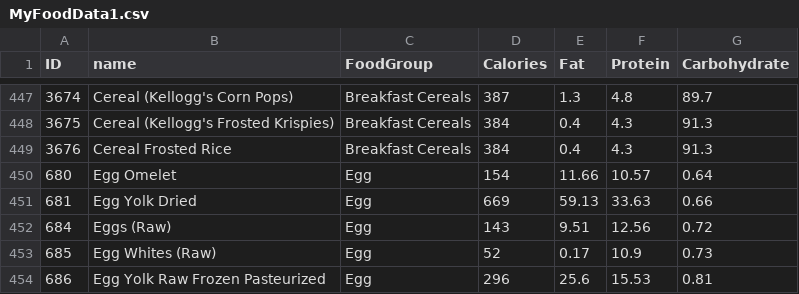
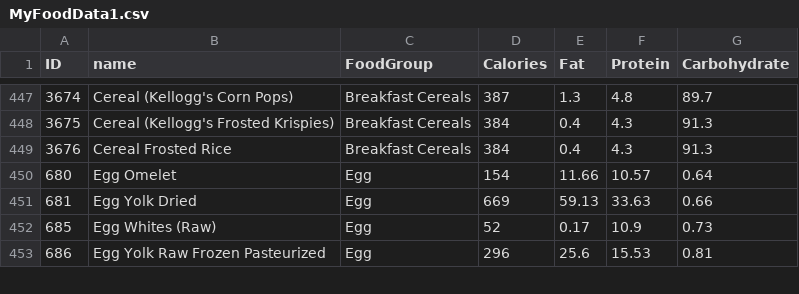
Before and after one commit to AnaKorunovic/countingdown, a CSV file: src/countingdown/MyFoodData1.csv, drawn as a sheet; only a part is shown, gaps mark what is left out; the diff names each change by its address in the sheet, - before the commit and + after, or states it on an @@ line.

```diff
--- a/src/countingdown/MyFoodData1.csv
+++ b/src/countingdown/MyFoodData1.csv
-row 452: 684 | Eggs (Raw) | Egg | 143 | 9.51 | 12.56 | 0.72
```
Also changed, not shown: 2 other files.
